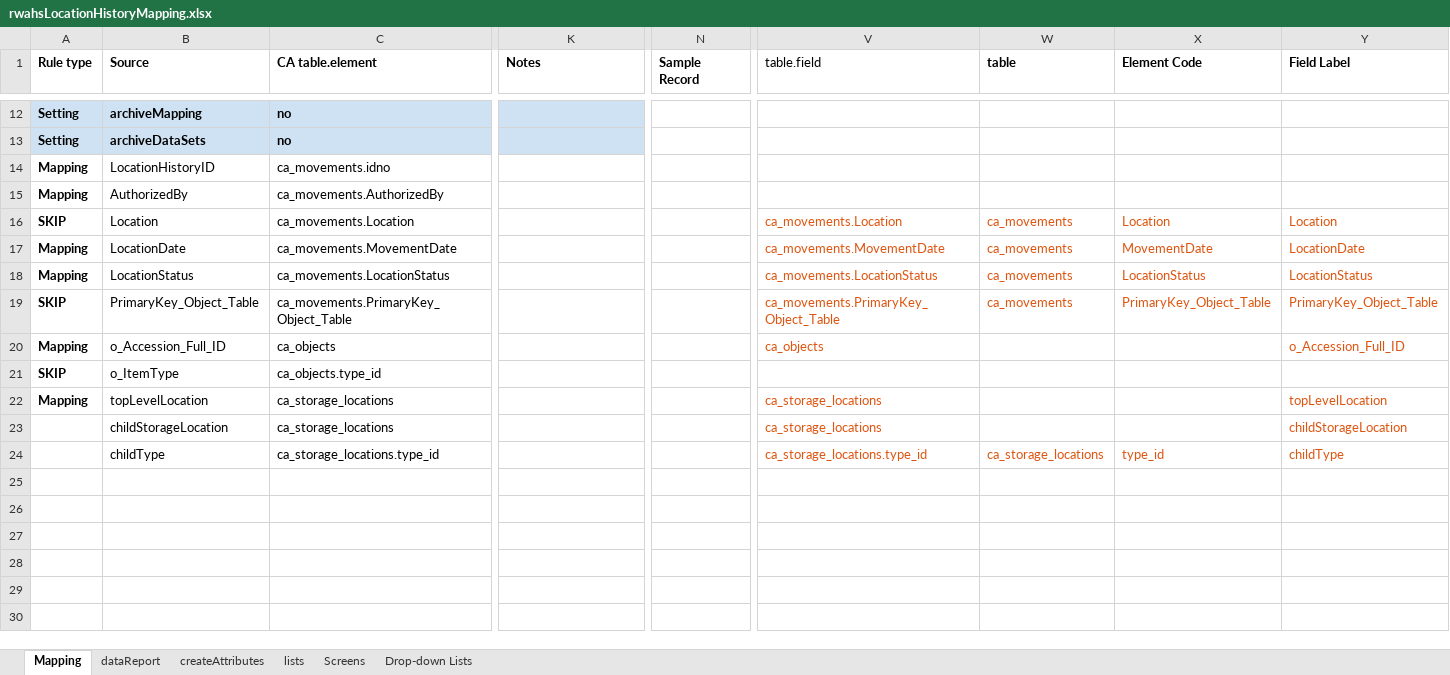
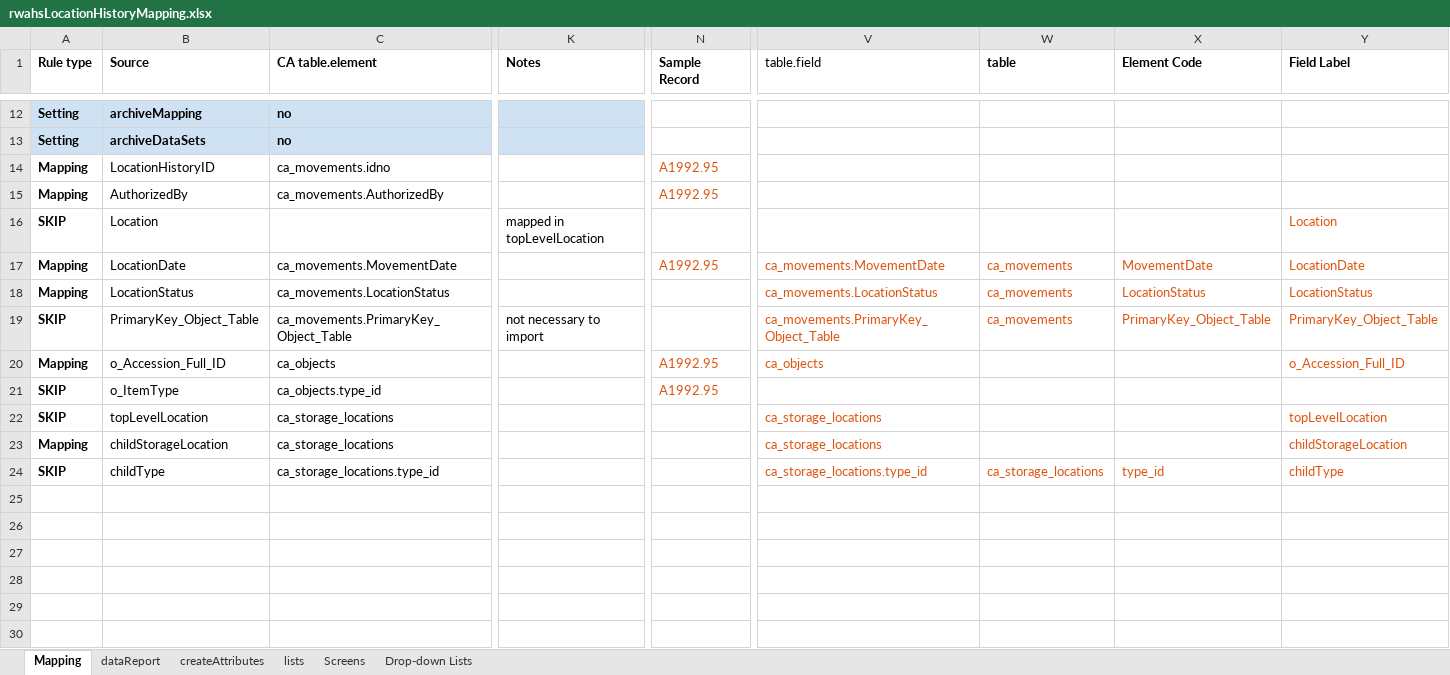
Before and after one commit to rwahs/import-scripts, an Excel workbook: museum/rwahsLocationHistoryMapping.xlsx, sheet Mapping, drawn as a sheet; only a part is shown, gaps mark what is left out; values as stored, in another font and other column widths than the file's, no borders; charts and pictures and conditional formats not drawn; removed rows and columns are numbered as before the commit, all else as after; rows hold the shown columns only; the diff covers the shown part only; the diff names each change by its address in the sheet, - before the commit and + after, or states it on an @@ line.

Commit message:
Update storage location import to include a hierarchy

```diff
--- a/museum/rwahsLocationHistoryMapping.xlsx (sheet Mapping)
+++ b/museum/rwahsLocationHistoryMapping.xlsx (sheet Mapping)
-N14:N15 (Sample Record): (empty)
+N14:N15 (Sample Record): A1992.95
-C16 (CA table.element): ca_movements.Location
+C16 (CA table.element): (empty)
-K16 (Notes): (empty)
+K16 (Notes): mapped in topLevelLocation
-V16 (table.field): ca_movements.Location
+V16 (table.field): (empty)
-W16 (table): ca_movements
+W16 (table): (empty)
-X16 (Element Code): Location
+X16 (Element Code): (empty)
-N17 (Sample Record): (empty)
+N17 (Sample Record): A1992.95
-K19 (Notes): (empty)
+K19 (Notes): not necessary to import
-N20:N21 (Sample Record): (empty)
+N20:N21 (Sample Record): A1992.95
+row 22: SKIP | topLevelLocation | ca_storage_locations |  |  | ca_storage_locations |  |  | topLevelLocation
-B23 (Source): topLevelLocation
+B23 (Source): childStorageLocation
-Y23 (Field Label): topLevelLocation
+Y23 (Field Label): childStorageLocation
-row 23:  | childStorageLocation | ca_storage_locations |  |  | ca_storage_locations |  |  | childStorageLocation
-A24 (Rule type): (empty)
+A24 (Rule type): SKIP
```
Also changed, not shown: 1 edited cell elsewhere in this sheet, formulas that keep their value, 3 other files.
